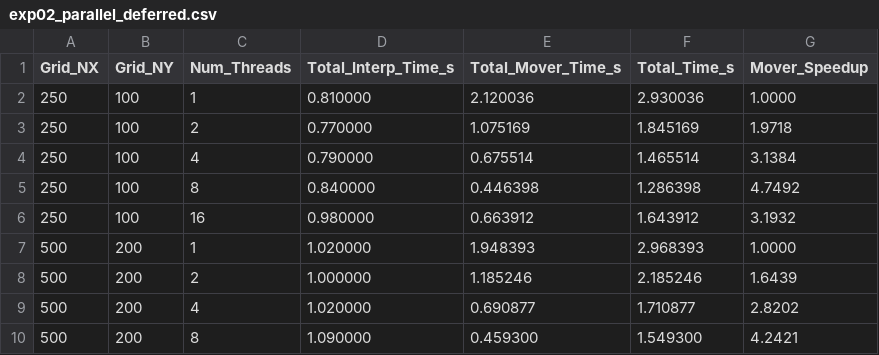
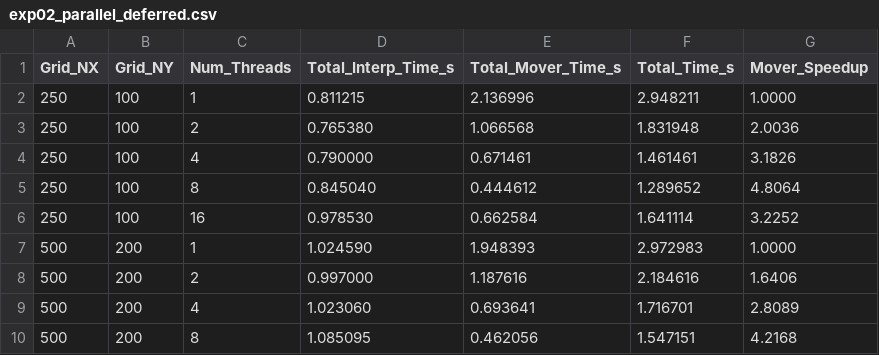
Before and after one commit to ArhaanShah/HPC-Programming, a CSV file: Assignment-5/Experiment_02_Approach1/data_cluster/exp02_parallel_deferred.csv, drawn as a sheet; only a part is shown; the diff covers the shown part only.

```diff
--- a/Assignment-5/Experiment_02_Approach1/data_cluster/exp02_parallel_deferred.csv
+++ b/Assignment-5/Experiment_02_Approach1/data_cluster/exp02_parallel_deferred.csv
@@ -1,10 +1,10 @@
 Grid_NX,Grid_NY,Num_Threads,Total_Interp_Time_s,Total_Mover_Time_s,Total_Time_s,Mover_Speedup
-250,100,1,0.810000,2.120036,2.930036,1.0000
-250,100,2,0.770000,1.075169,1.845169,1.9718
-250,100,4,0.790000,0.675514,1.465514,3.1384
-250,100,8,0.840000,0.446398,1.286398,4.7492
-250,100,16,0.980000,0.663912,1.643912,3.1932
-500,200,1,1.020000,1.948393,2.968393,1.0000
-500,200,2,1.000000,1.185246,2.185246,1.6439
-500,200,4,1.020000,0.690877,1.710877,2.8202
-500,200,8,1.090000,0.459300,1.549300,4.2421
+250,100,1,0.811215,2.136996,2.948211,1.0000
+250,100,2,0.765380,1.066568,1.831948,2.0036
+250,100,4,0.790000,0.671461,1.461461,3.1826
+250,100,8,0.845040,0.444612,1.289652,4.8064
+250,100,16,0.978530,0.662584,1.641114,3.2252
+500,200,1,1.024590,1.948393,2.972983,1.0000
+500,200,2,0.997000,1.187616,2.184616,1.6406
+500,200,4,1.023060,0.693641,1.716701,2.8089
+500,200,8,1.085095,0.462056,1.547151,4.2168
```
Also changed, not shown: 21 edited cells elsewhere in this file, Assignment-5/Experiment_01_Approach1/data_cluster/exp01_scaling_deferred.csv, Assignment-5/Experiment_01_Approach1/data_lab/exp01_scaling_deferred.csv, 17 other files.
